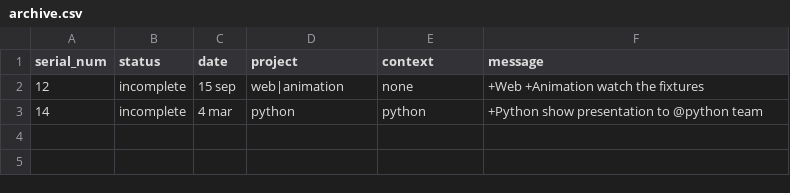
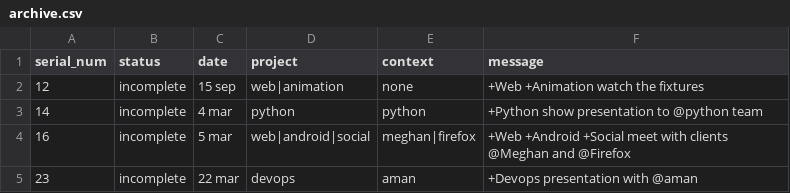
Before and after one commit to amanjaiswalofficial/ToPiDo, a CSV file: ToPiDo/archive.csv, drawn as a sheet; the diff names each change by its address in the sheet, - before the commit and + after, or states it on an @@ line.

```diff
--- a/ToPiDo/archive.csv
+++ b/ToPiDo/archive.csv
+row 4: 16 | incomplete | 5 mar | web|android|social | meghan|firefox | +Web +Android +Social meet with clients @Meghan and @Firefox
+row 5: 23 | incomplete | 22 mar | devops | aman | +Devops presentation with @aman
```
Also changed, not shown: ToPiDo/items.csv, 2 other files.
